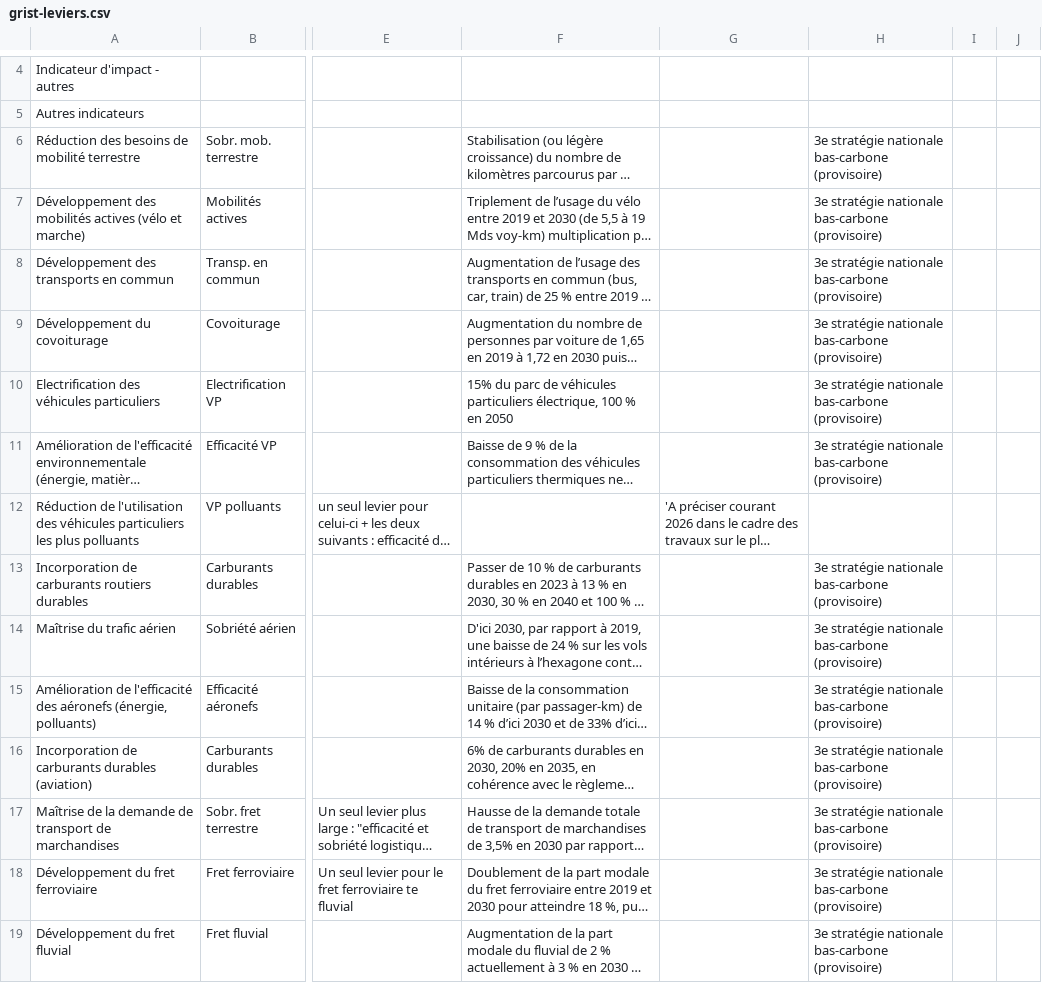
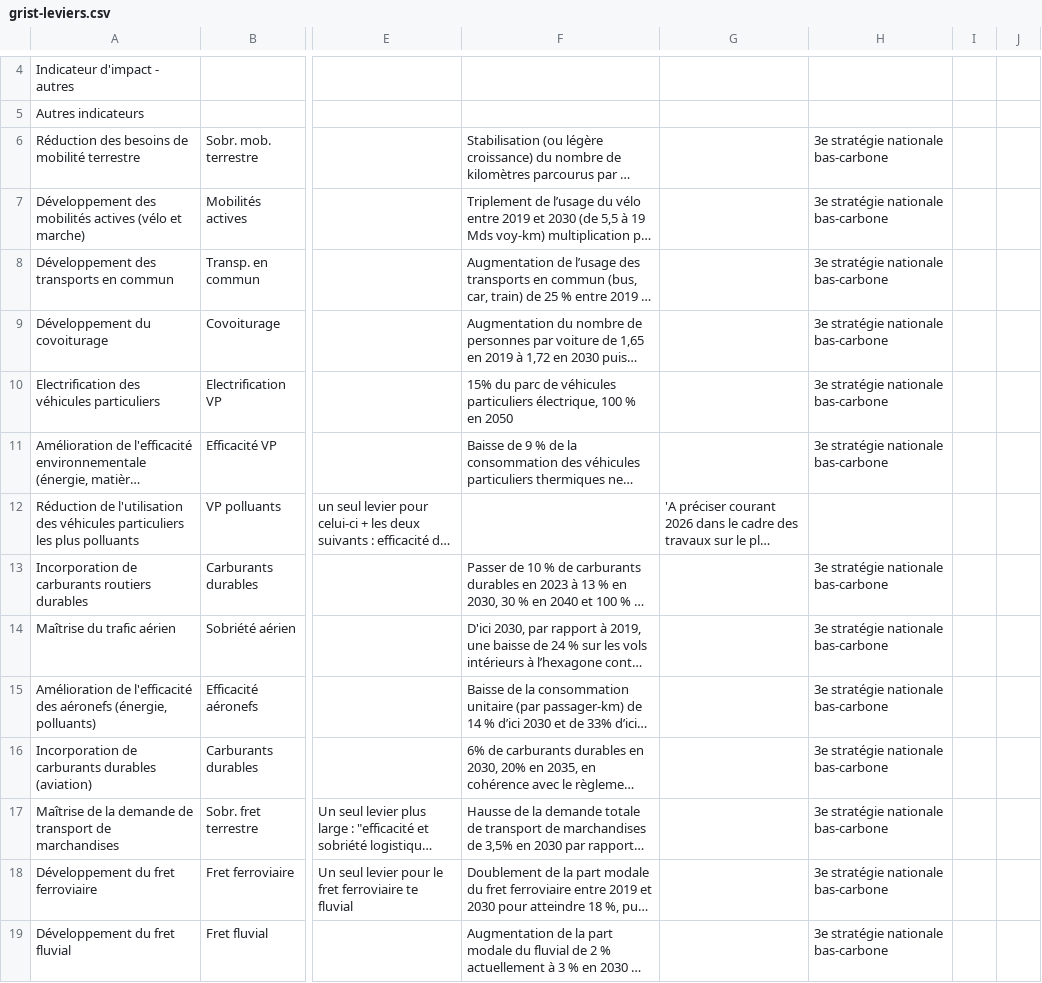
Before and after one commit to planification-ecologique/barometre, a CSV file: app/public/grist-backups/grist-leviers.csv, drawn as a sheet; only a part is shown, gaps mark what is left out; long unchanged cells end in …; the diff covers the shown part only; the diff names each change by its address in the sheet, - before the commit and + after, or states it on an @@ line.

```diff
--- a/app/public/grist-backups/grist-leviers.csv
+++ b/app/public/grist-backups/grist-leviers.csv
-H6:H11: 3e stratégie nationale bas-carbone (provisoire)
+H6:H11: 3e stratégie nationale bas-carbone
-H13:H19: 3e stratégie nationale bas-carbone (provisoire)
+H13:H19: 3e stratégie nationale bas-carbone
```
Also changed, not shown: 53 edited cells elsewhere in this file, 2 other files.
